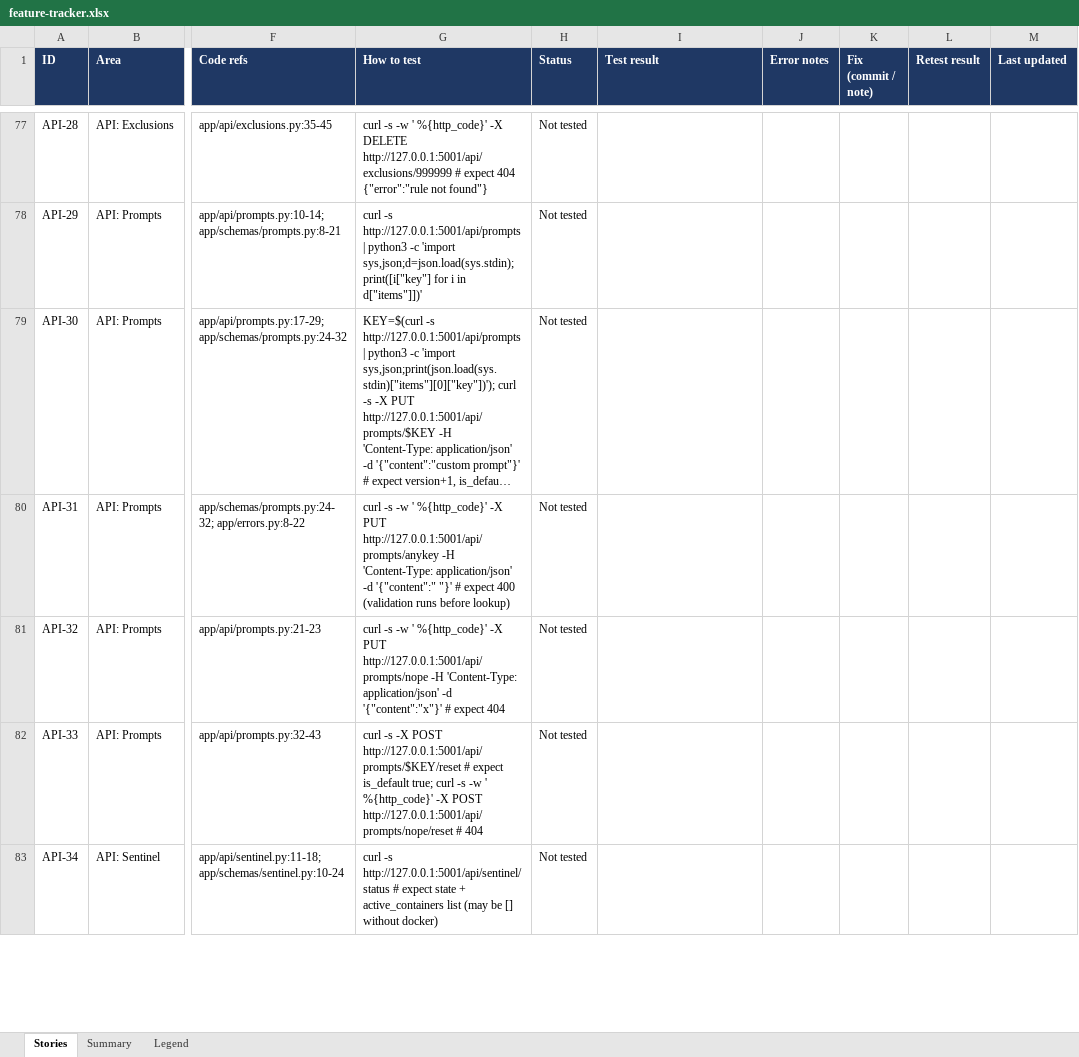
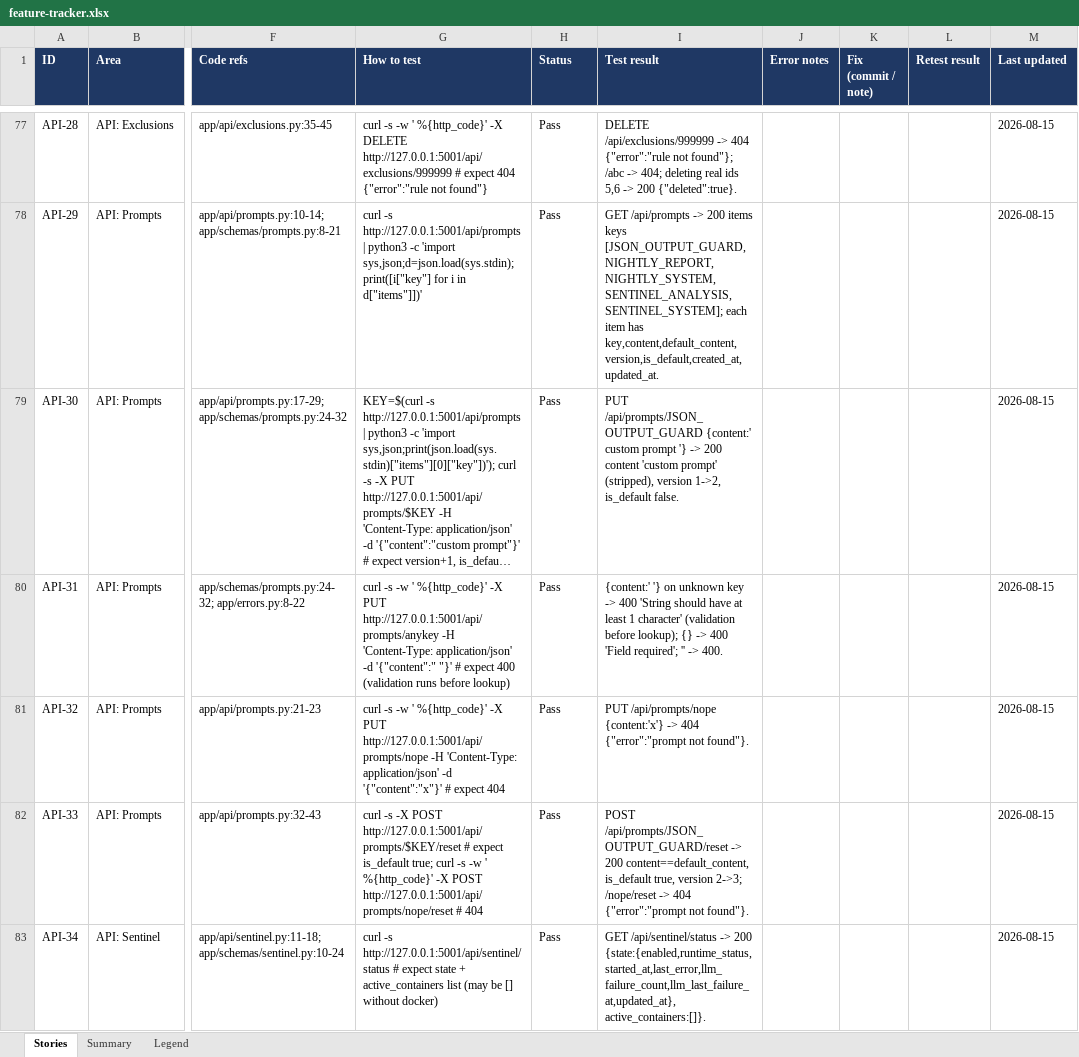
Before and after one commit to rohanpandula/DockSentinel, an Excel workbook: docs/qa/feature-tracker.xlsx, sheet Stories, drawn as a sheet; only a part is shown, gaps mark what is left out; long unchanged cells end in …; values as stored, in another font and other column widths than the file's, no borders; the diff covers the shown part only; the diff names each change by its address in the sheet, - before the commit and + after, or states it on an @@ line.

Commit message:
qa: API story results (50 pass / 2 fail / 6 blocked)

```diff
--- a/docs/qa/feature-tracker.xlsx (sheet Stories)
+++ b/docs/qa/feature-tracker.xlsx (sheet Stories)
-H77:H83 (Status): Not tested
+H77:H83 (Status): Pass
-I77 (Test result): (empty)
+I77 (Test result): DELETE /api/exclusions/999999 -> 404 {"error":"rule not found"}; /abc -> 404; deleting real ids 5,6 -> 200 {"deleted":true}.
-M77:M83 (Last updated): (empty)
+M77:M83 (Last updated): 2026-08-15
-I78 (Test result): (empty)
+I78 (Test result): GET /api/prompts -> 200 items keys [JSON_OUTPUT_GUARD,NIGHTLY_REPORT,NIGHTLY_SYSTEM,SENTINEL_ANALYSIS,SENTINEL_SYSTEM]; each item has key,content,default_content,version,is_default,created_at,updated_at.
-I79 (Test result): (empty)
+I79 (Test result): PUT /api/prompts/JSON_OUTPUT_GUARD {content:' custom prompt '} -> 200 content 'custom prompt' (stripped), version 1->2, is_default false.
-I80 (Test result): (empty)
+I80 (Test result): {content:' '} on unknown key -> 400 'String should have at least 1 character' (validation before lookup); {} -> 400 'Field required'; '' -> 400.
-I81 (Test result): (empty)
+I81 (Test result): PUT /api/prompts/nope {content:'x'} -> 404 {"error":"prompt not found"}.
-I82 (Test result): (empty)
+I82 (Test result): POST /api/prompts/JSON_OUTPUT_GUARD/reset -> 200 content==default_content, is_default true, version 2->3; /nope/reset -> 404 {"error":"prompt not found"}.
-I83 (Test result): (empty)
+I83 (Test result): GET /api/sentinel/status -> 200 {state:{enabled,runtime_status,started_at,last_error,llm_failure_count,llm_last_failure_at,updated_at}, active_containers:[]}.
```
Also changed, not shown: 169 edited cells elsewhere in this sheet.
